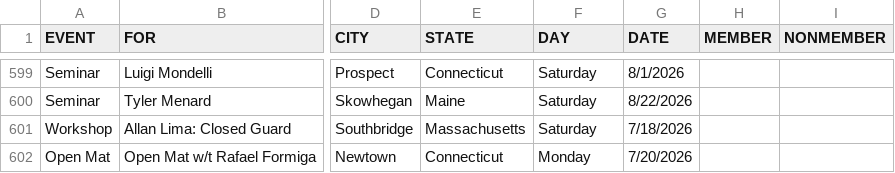
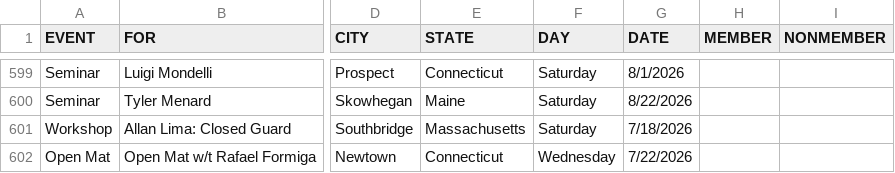
Before and after one commit to anyjiujitsu/anyjiujitsu.github.io, a CSV file: events.csv, drawn as a sheet; only a part is shown, gaps mark what is left out; the diff names each change by its address in the sheet, - before the commit and + after, or states it on an @@ line.

Commit message:
Update events.csv

```diff
--- a/events.csv
+++ b/events.csv
-F602 (DAY): Monday
+F602 (DAY): Wednesday
-G602 (DATE): 7/20/2026
+G602 (DATE): 7/22/2026
```
